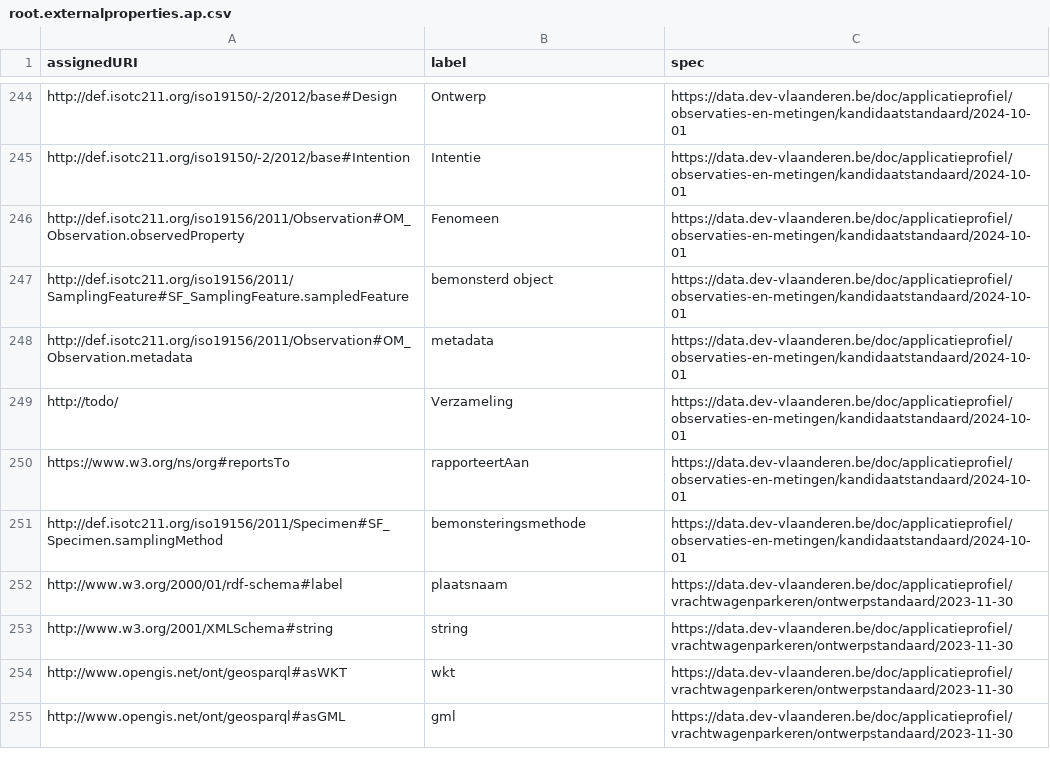
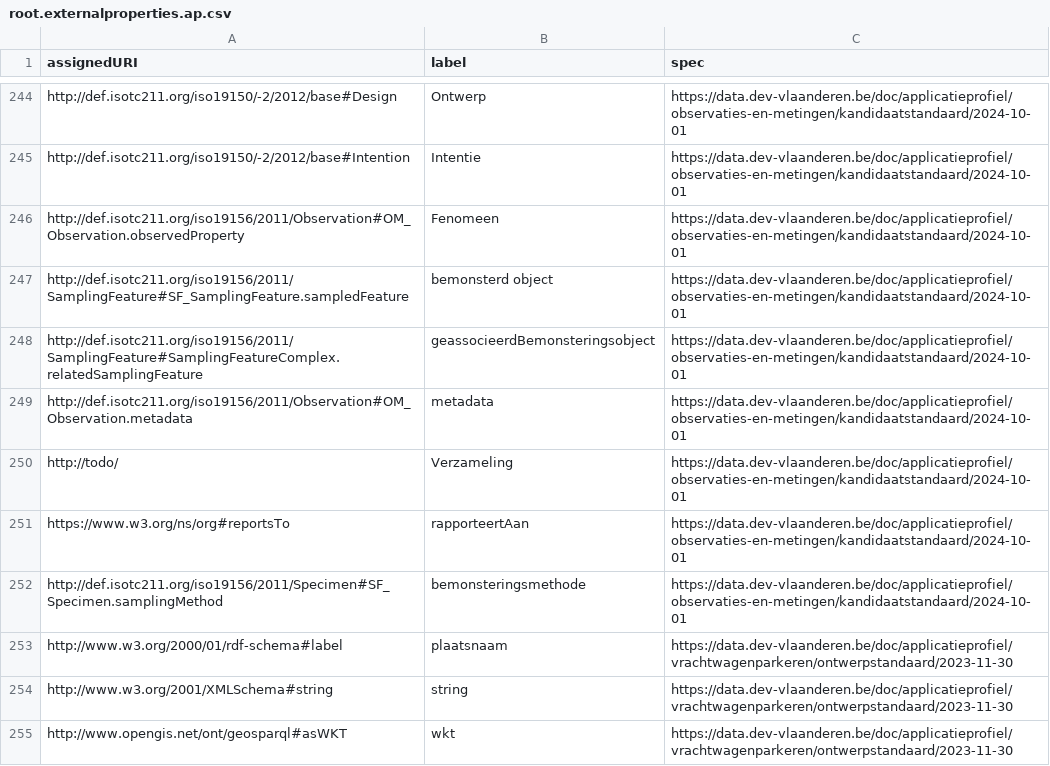
Before and after one commit to Informatievlaanderen/data.vlaanderen.be-statistics, a CSV file: root.externalproperties.ap.csv, drawn as a sheet; only a part is shown, gaps mark what is left out; the shorter side is filled out with more unchanged rows.

```diff
--- a/root.externalproperties.ap.csv
+++ b/root.externalproperties.ap.csv
@@ -247,2 +247,3 @@
 "http://def.isotc211.org/iso19156/2011/SamplingFeature#SF_SamplingFeature.sampledFeature","bemonsterd object","https://data.dev-vlaanderen.be/doc/applicatieprofiel/observaties-en-metingen/kandidaatstandaard/2024-10-01"
+"http://def.isotc211.org/iso19156/2011/SamplingFeature#SamplingFeatureComplex.relatedSamplingFeature","geassocieerdBemonsteringsobject","https://data.dev-vlaanderen.be/doc/applicatieprofiel/observaties-en-metingen/kandidaatstandaard/2024-10-01"
 "http://def.isotc211.org/iso19156/2011/Observation#OM_Observation.metadata","metadata","https://data.dev-vlaanderen.be/doc/applicatieprofiel/observaties-en-metingen/kandidaatstandaard/2024-10-01"
```
Also changed, not shown: 9 other files.
